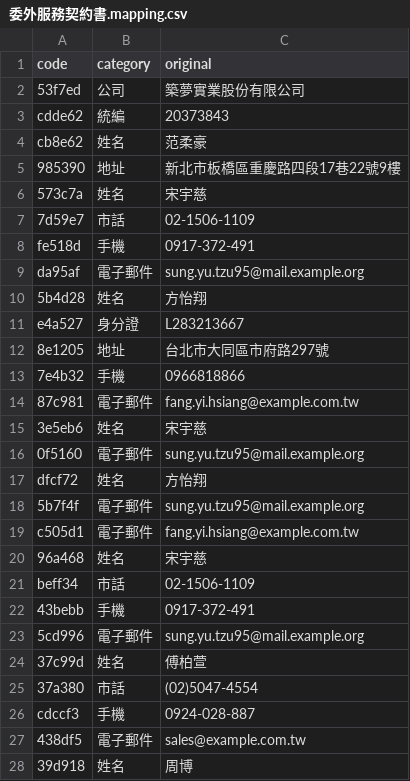
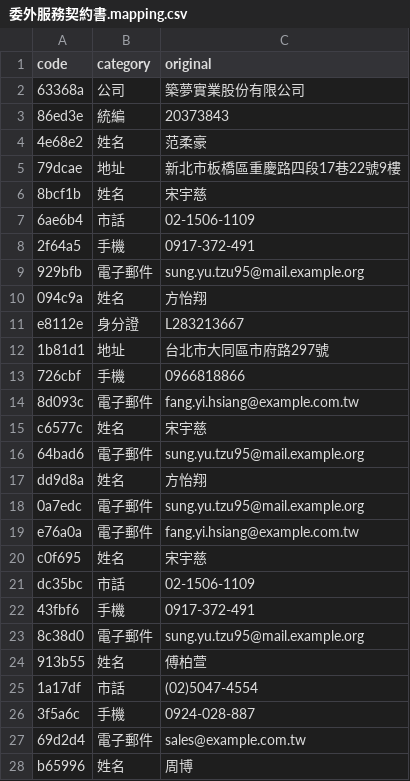
Before and after one commit to dean9703111/data-deidentification, a CSV file: examples/03-還原/委外服務契約書.mapping.csv, drawn as a sheet; only a part is shown; the diff covers the shown part only.

```diff
--- a/examples/03-還原/委外服務契約書.mapping.csv
+++ b/examples/03-還原/委外服務契約書.mapping.csv
@@ -1,28 +1,28 @@
 code,category,original
-53f7ed,公司,築夢實業股份有限公司
-cdde62,統編,20373843
-cb8e62,姓名,范柔豪
-985390,地址,新北市板橋區重慶路四段17巷22號9樓
-573c7a,姓名,宋宇慈
-7d59e7,市話,02-1506-1109
-fe518d,手機,0917-372-491
-da95af,電子郵件,sung.yu.tzu95@mail.example.org
-5b4d28,姓名,方怡翔
-e4a527,身分證,L283213667
-8e1205,地址,台北市大同區市府路297號
-7e4b32,手機,0966818866
-87c981,電子郵件,fang.yi.hsiang@example.com.tw
-3e5eb6,姓名,宋宇慈
-0f5160,電子郵件,sung.yu.tzu95@mail.example.org
-dfcf72,姓名,方怡翔
-5b7f4f,電子郵件,sung.yu.tzu95@mail.example.org
-c505d1,電子郵件,fang.yi.hsiang@example.com.tw
-96a468,姓名,宋宇慈
-beff34,市話,02-1506-1109
-43bebb,手機,0917-372-491
-5cd996,電子郵件,sung.yu.tzu95@mail.example.org
-37c99d,姓名,傅柏萱
-37a380,市話,(02)5047-4554
-cdccf3,手機,0924-028-887
-438df5,電子郵件,sales@example.com.tw
-39d918,姓名,周博
+63368a,公司,築夢實業股份有限公司
+86ed3e,統編,20373843
+4e68e2,姓名,范柔豪
+79dcae,地址,新北市板橋區重慶路四段17巷22號9樓
+8bcf1b,姓名,宋宇慈
+6ae6b4,市話,02-1506-1109
+2f64a5,手機,0917-372-491
+929bfb,電子郵件,sung.yu.tzu95@mail.example.org
+094c9a,姓名,方怡翔
+e8112e,身分證,L283213667
+1b81d1,地址,台北市大同區市府路297號
+726cbf,手機,0966818866
+8d093c,電子郵件,fang.yi.hsiang@example.com.tw
+c6577c,姓名,宋宇慈
+64bad6,電子郵件,sung.yu.tzu95@mail.example.org
+dd9d8a,姓名,方怡翔
+0a7edc,電子郵件,sung.yu.tzu95@mail.example.org
+e76a0a,電子郵件,fang.yi.hsiang@example.com.tw
+c0f695,姓名,宋宇慈
+dc35bc,市話,02-1506-1109
+43fbf6,手機,0917-372-491
+8c38d0,電子郵件,sung.yu.tzu95@mail.example.org
+913b55,姓名,傅柏萱
+1a17df,市話,(02)5047-4554
+3f5a6c,手機,0924-028-887
+69d2d4,電子郵件,sales@example.com.tw
+b65996,姓名,周博
```
Also changed, not shown: 21 edited cells elsewhere in this file, examples/03-還原/委外服務契約書.mapping.缺一列.csv, examples/03-還原/客服信件.mapping.csv, 10 other files.
